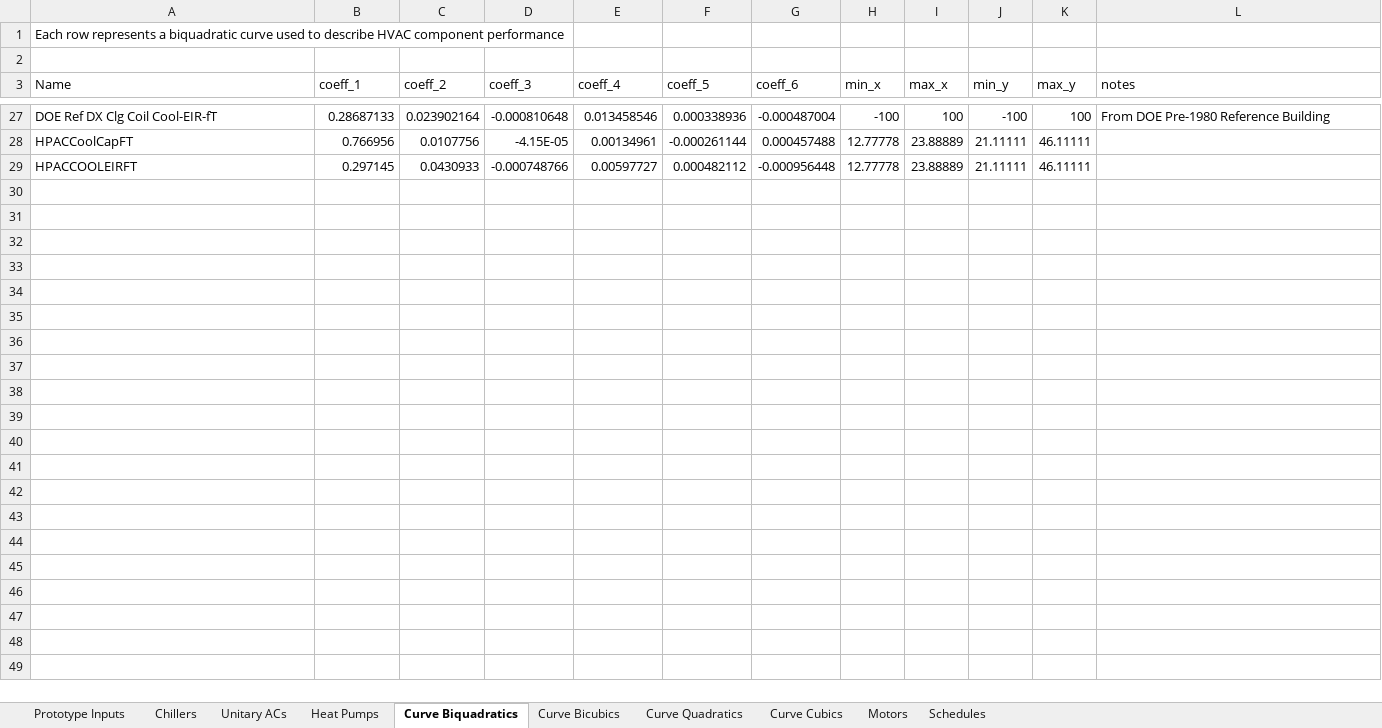
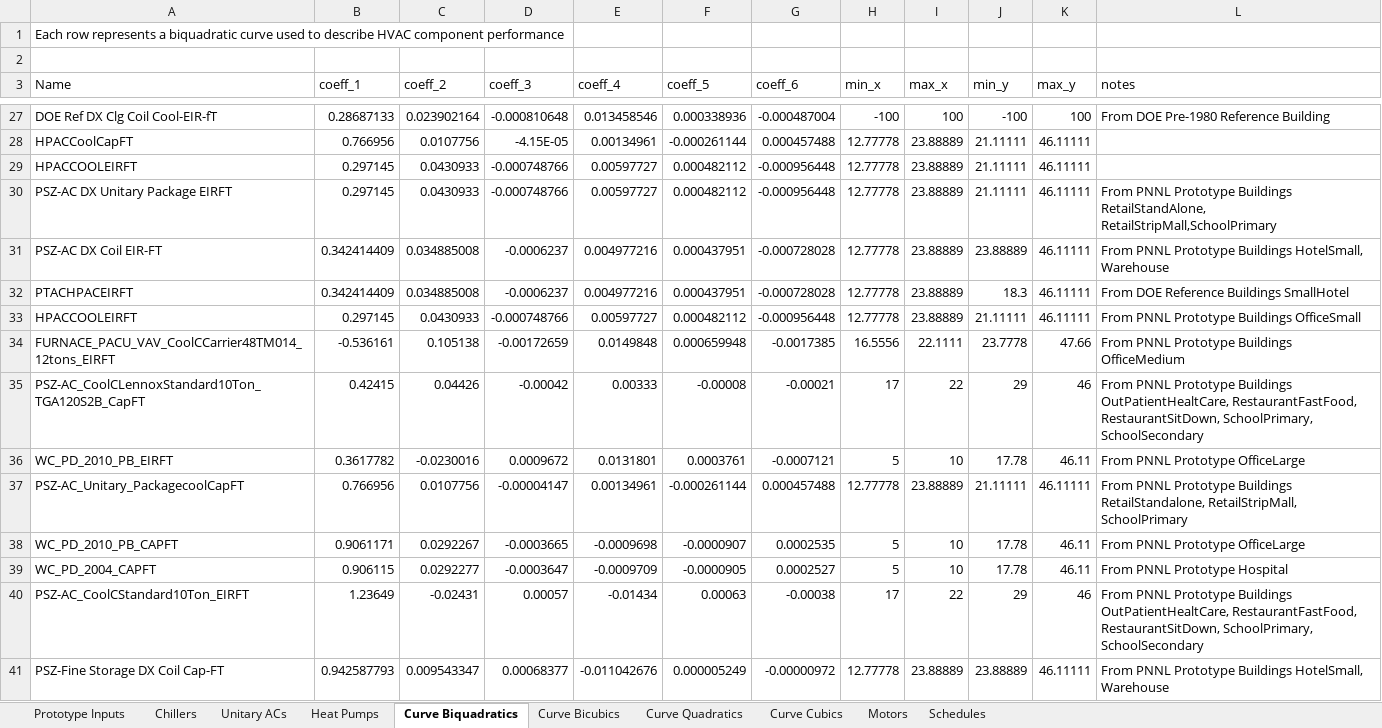
Before and after one commit to NREL/OpenStudio-Prototype-Buildings, an Excel workbook: create_DOE_prototype_building/resources/OpenStudio_HVAC_Standards.xlsx, sheet Curve Biquadratics, drawn as a sheet; only a part is shown, gaps mark what is left out; values as stored, in another font and other column widths than the file's, no borders; table styles not drawn; the diff names each change by its address in the sheet, - before the commit and + after, or states it on an @@ line.

Commit message:
Data change - adds DX coil curves

```diff
--- a/create_DOE_prototype_building/resources/OpenStudio_HVAC_Standards.xlsx (sheet Curve Biquadratics)
+++ b/create_DOE_prototype_building/resources/OpenStudio_HVAC_Standards.xlsx (sheet Curve Biquadratics)
+row 30: PSZ-AC DX Unitary Package EIRFT | 0.297145 | 0.0430933 | -0.000748766 | 0.00597727 | 0.000482112 | -0.000956448 | 12.77778 | 23.88889 | 21.11111 | 46.11111 | From PNNL Prototype Buildings RetailStandAlone, RetailStripMall,SchoolPrimary
+row 31: PSZ-AC DX Coil EIR-FT | 0.342414409 | 0.034885008 | -0.0006237 | 0.004977216 | 0.000437951 | -0.000728028 | 12.77778 | 23.88889 | 23.88889 | 46.11111 | From PNNL Prototype Buildings HotelSmall, Warehouse
+row 32: PTACHPACEIRFT | 0.342414409 | 0.034885008 | -0.0006237 | 0.004977216 | 0.000437951 | -0.000728028 | 12.77778 | 23.88889 | 18.3 | 46.11111 | From DOE Reference Buildings SmallHotel
+row 33: HPACCOOLEIRFT | 0.297145 | 0.0430933 | -0.000748766 | 0.00597727 | 0.000482112 | -0.000956448 | 12.77778 | 23.88889 | 21.11111 | 46.11111 | From PNNL Prototype Buildings OfficeSmall
+row 34: FURNACE_PACU_VAV_CoolCCarrier48TM014_12tons_EIRFT | -0.536161 | 0.105138 | -0.00172659 | 0.0149848 | 0.000659948 | -0.0017385 | 16.5556 | 22.1111 | 23.7778 | 47.66 | From PNNL Prototype Buildings OfficeMedium
+row 35: PSZ-AC_CoolCLennoxStandard10Ton_TGA120S2B_CapFT | 0.42415 | 0.04426 | -0.00042 | 0.00333 | -0.00008 | -0.00021 | 17 | 22 | 29 | 46 | From PNNL Prototype Buildings OutPatientHealtCare, RestaurantFastFood, RestaurantSitDown, SchoolPrimary, SchoolSecondary
+row 36: WC_PD_2010_PB_EIRFT | 0.3617782 | -0.0230016 | 0.0009672 | 0.0131801 | 0.0003761 | -0.0007121 | 5 | 10 | 17.78 | 46.11 | From PNNL Prototype OfficeLarge
+row 37: PSZ-AC_Unitary_PackagecoolCapFT | 0.766956 | 0.0107756 | -0.00004147 | 0.00134961 | -0.000261144 | 0.000457488 | 12.77778 | 23.88889 | 21.11111 | 46.11111 | From PNNL Prototype Buildings RetailStandalone, RetailStripMall, SchoolPrimary
+row 38: WC_PD_2010_PB_CAPFT | 0.9061171 | 0.0292267 | -0.0003665 | -0.0009698 | -0.0000907 | 0.0002535 | 5 | 10 | 17.78 | 46.11 | From PNNL Prototype OfficeLarge
+row 39: WC_PD_2004_CAPFT | 0.906115 | 0.0292277 | -0.0003647 | -0.0009709 | -0.0000905 | 0.0002527 | 5 | 10 | 17.78 | 46.11 | From PNNL Prototype Hospital
+row 40: PSZ-AC_CoolCStandard10Ton_EIRFT | 1.23649 | -0.02431 | 0.00057 | -0.01434 | 0.00063 | -0.00038 | 17 | 22 | 29 | 46 | From PNNL Prototype Buildings OutPatientHealtCare, RestaurantFastFood, RestaurantSitDown, SchoolPrimary, SchoolSecondary
+row 41: PSZ-Fine Storage DX Coil Cap-FT | 0.942587793 | 0.009543347 | 0.00068377 | -0.011042676 | 0.000005249 | -0.00000972 | 12.77778 | 23.88889 | 23.88889 | 46.11111 | From PNNL Prototype Buildings HotelSmall, Warehouse
```
Also changed, not shown: sheet Unitary ACs, sheet Curve Quadratics, 1 other file.
